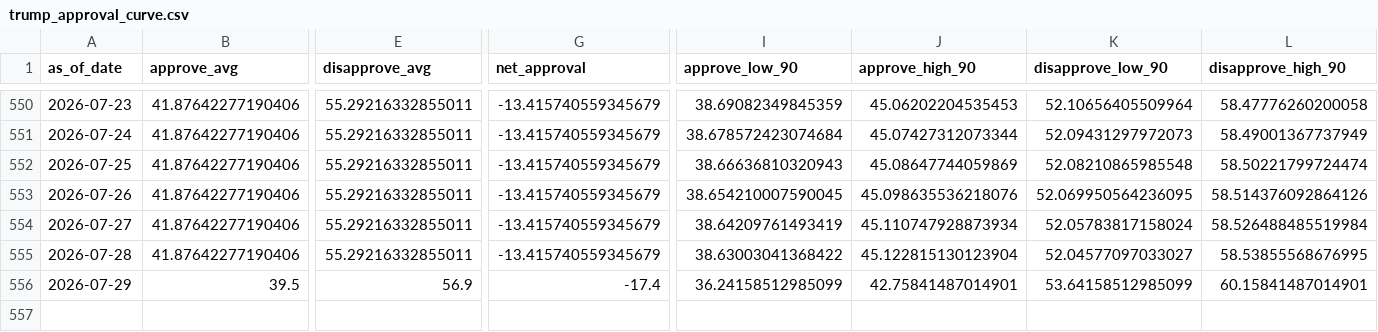
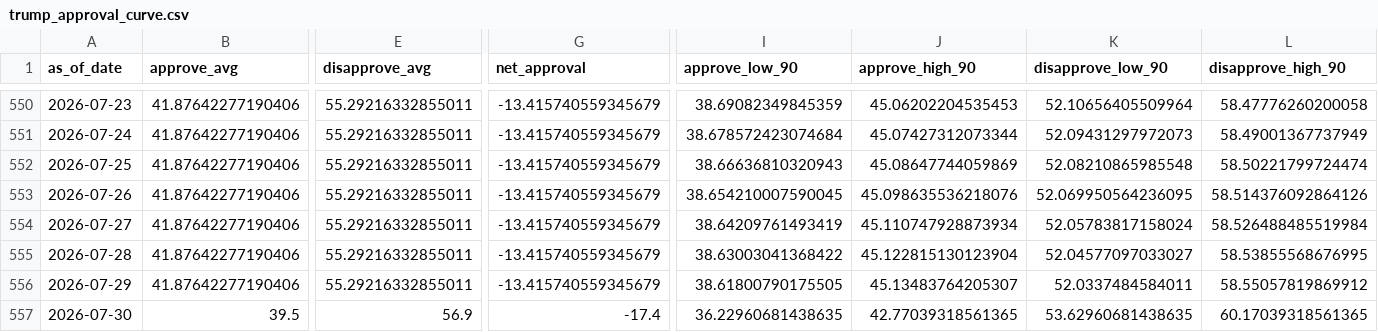
Before and after one commit to jaydendavisnc/election-forecast-2026, a CSV file: data/runtime/latest/trump_approval_curve.csv, drawn as a sheet; only a part is shown, gaps mark what is left out; rows hold the shown columns only; the diff names each change by its address in the sheet, - before the commit and + after, or states it on an @@ line.

```diff
--- a/data/runtime/latest/trump_approval_curve.csv
+++ b/data/runtime/latest/trump_approval_curve.csv
-B556 (approve_avg): 39.5
+B556 (approve_avg): 41.87642277190406
-E556 (disapprove_avg): 56.9
+E556 (disapprove_avg): 55.29216332855011
-G556 (net_approval): -17.4
+G556 (net_approval): -13.415740559345679
-I556 (approve_low_90): 36.24158512985099
+I556 (approve_low_90): 38.61800790175505
-J556 (approve_high_90): 42.75841487014901
+J556 (approve_high_90): 45.13483764205307
-K556 (disapprove_low_90): 53.64158512985099
+K556 (disapprove_low_90): 52.0337484584011
-L556 (disapprove_high_90): 60.15841487014901
+L556 (disapprove_high_90): 58.55057819869912
+row 557: 2026-07-30 | 39.5 | 56.9 | -17.4 | 36.22960681438635 | 42.77039318561365 | 53.62960681438635 | 60.17039318561365
```
Also changed, not shown: data/history/forecast_history.csv, data/history/run_history.csv, 8 other files.
